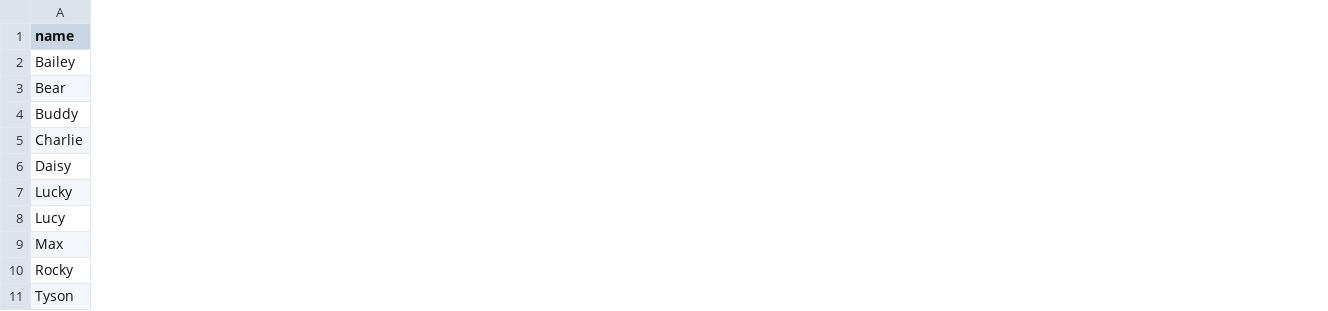
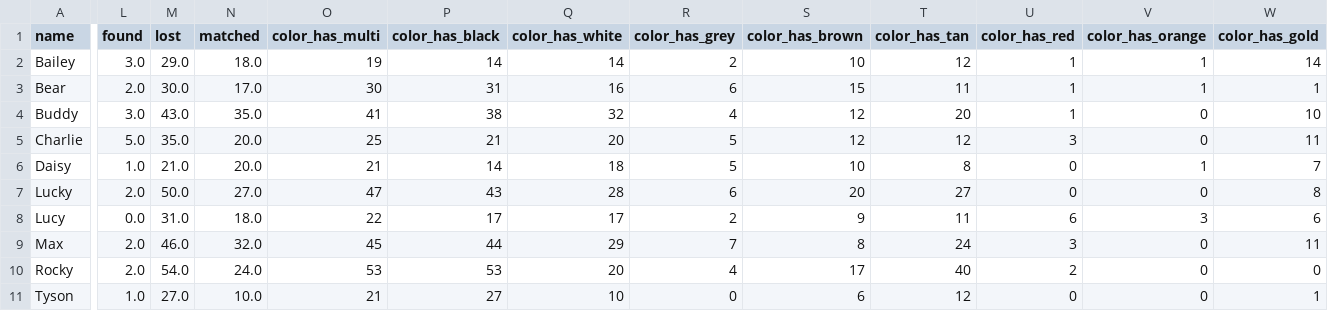
Before and after one commit to hangler/vancouver-animals, a CSV file: data/name_stats.csv, drawn as a sheet; only a part is shown, gaps mark what is left out; the diff covers the shown part only; the diff names each change by its address in the sheet, - before the commit and + after, or states it on an @@ line.

```diff
--- a/data/name_stats.csv
+++ b/data/name_stats.csv
+column L (found), rows 2-11: 3.0 | 2.0 | 3.0 | 5.0 | 1.0 | 2.0 | 0.0 | 2.0 | 2.0 | 1.0
+column M (lost), rows 2-11: 29.0 | 30.0 | 43.0 | 35.0 | 21.0 | 50.0 | 31.0 | 46.0 | 54.0 | 27.0
+column N (matched), rows 2-11: 18.0 | 17.0 | 35.0 | 20.0 | 20.0 | 27.0 | 18.0 | 32.0 | 24.0 | 10.0
+column O (color_has_multi), rows 2-11: 19 | 30 | 41 | 25 | 21 | 47 | 22 | 45 | 53 | 21
+column P (color_has_black), rows 2-11: 14 | 31 | 38 | 21 | 14 | 43 | 17 | 44 | 53 | 27
+column Q (color_has_white), rows 2-11: 14 | 16 | 32 | 20 | 18 | 28 | 17 | 29 | 20 | 10
+column R (color_has_grey), rows 2-11: 2 | 6 | 4 | 5 | 5 | 6 | 2 | 7 | 4 | 0
+column S (color_has_brown), rows 2-11: 10 | 15 | 12 | 12 | 10 | 20 | 9 | 8 | 17 | 6
+column T (color_has_tan), rows 2-11: 12 | 11 | 20 | 12 | 8 | 27 | 11 | 24 | 40 | 12
+column U (color_has_red), rows 2-11: 1 | 1 | 1 | 3 | 0 | 0 | 6 | 3 | 2 | 0
+column V (color_has_orange), rows 2-11: 1 | 1 | 0 | 0 | 1 | 0 | 3 | 0 | 0 | 0
+column W (color_has_gold), rows 2-11: 14 | 1 | 10 | 11 | 7 | 8 | 6 | 11 | 0 | 1
```
Also changed, not shown: 1 added column elsewhere in this file, data/color.csv, data/lost_by_date.csv, 5 other files.
